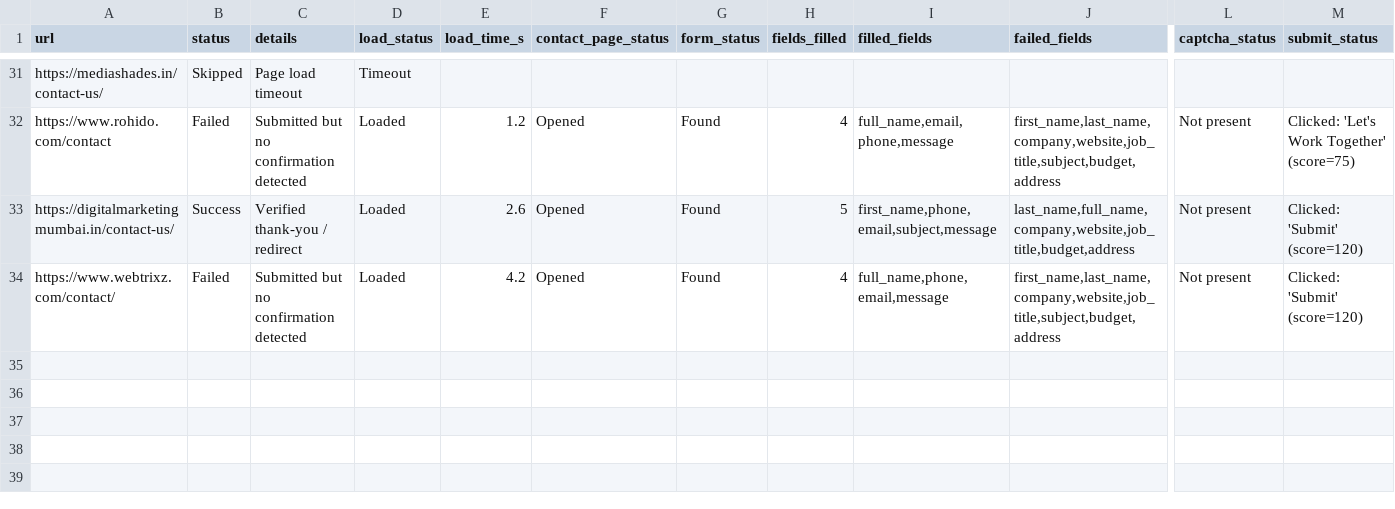
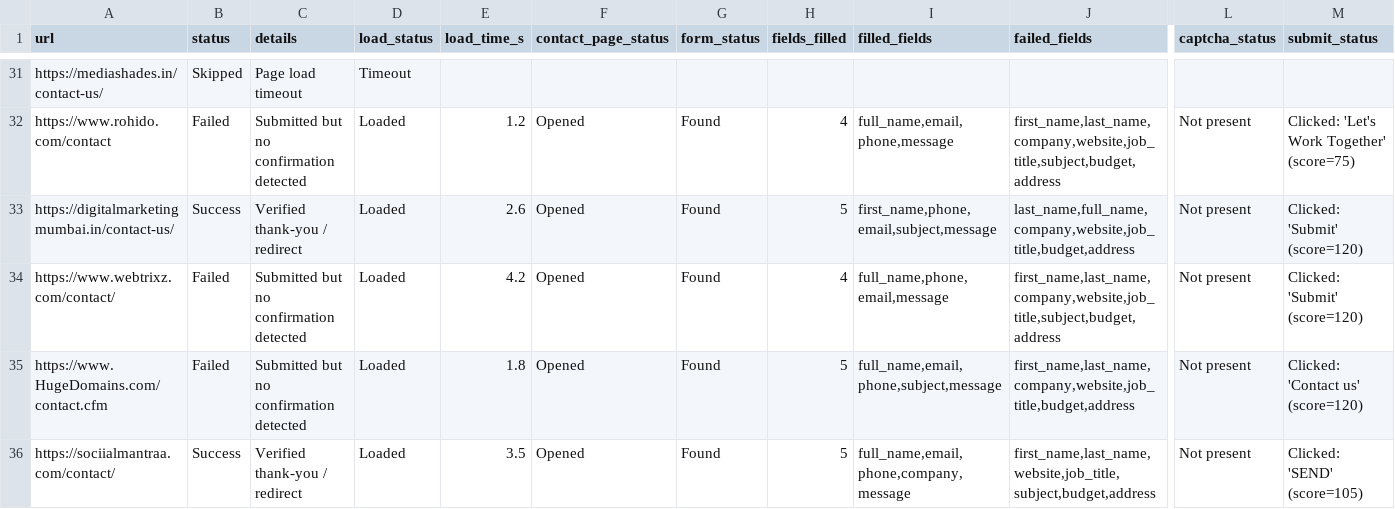
Before and after one commit to f11ps/outreach-automation, a CSV file: form_results/contact_results.csv, drawn as a sheet; only a part is shown, gaps mark what is left out; rows hold the shown columns only; the diff names each change by its address in the sheet, - before the commit and + after, or states it on an @@ line.

```diff
--- a/form_results/contact_results.csv
+++ b/form_results/contact_results.csv
+row 35: https://www.HugeDomains.com/contact.cfm | Failed | Submitted but no confirmation detected | Loaded | 1.8 | Opened | Found | 5 | full_name,email,phone,subject,message | first_name,last_name,company,website,job_title,budget,address | Not present | Clicked: 'Contact us' (score=120)
+row 36: https://sociialmantraa.com/contact/ | Success | Verified thank-you / redirect | Loaded | 3.5 | Opened | Found | 5 | full_name,email,phone,company,message | first_name,last_name,website,job_title,subject,budget,address | Not present | Clicked: 'SEND' (score=105)
```
Also changed, not shown: 2 other files.
